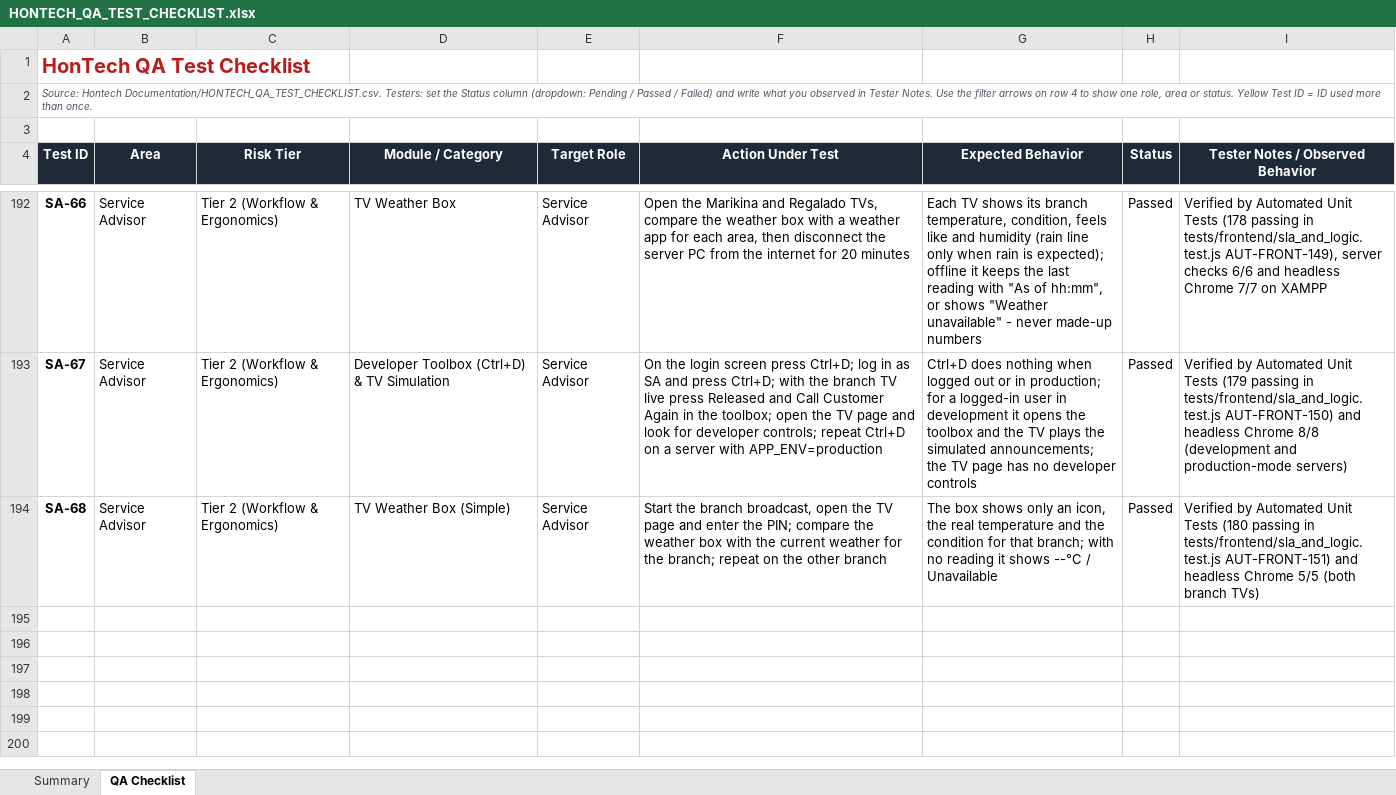
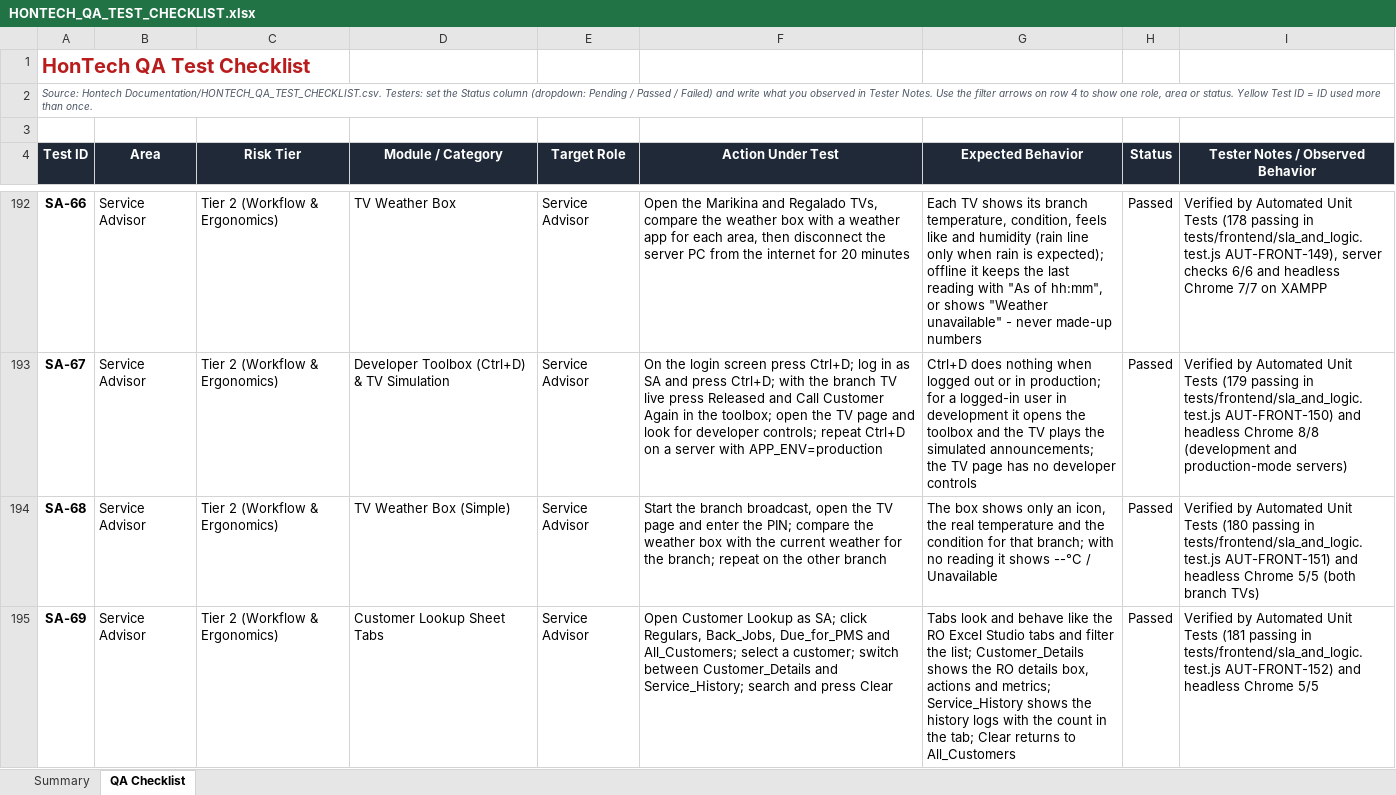
Before and after one commit to Justin-stack101/Hontech_Main_Active_Development_PHP_SQL, an Excel workbook: Hontech Documentation/HONTECH_QA_TEST_CHECKLIST.xlsx, sheet QA Checklist, drawn as a sheet; only a part is shown, gaps mark what is left out; values as stored, in another font and other column widths than the file's, no borders; conditional formats not drawn; the diff names each change by its address in the sheet, - before the commit and + after, or states it on an @@ line.

```diff
--- a/Hontech Documentation/HONTECH_QA_TEST_CHECKLIST.xlsx (sheet QA Checklist)
+++ b/Hontech Documentation/HONTECH_QA_TEST_CHECKLIST.xlsx (sheet QA Checklist)
+row 195: SA-69 | Service Advisor | Tier 2 (Workflow & Ergonomics) | Customer Lookup Sheet Tabs | Service Advisor | Open Customer Lookup as SA; click Regulars, Back_Jobs, Due_for_PMS and All_Customers; select a customer; switch between Customer_Details and Service_History; search and press Clear | Tabs look and behave like the RO Excel Studio tabs and filter the list; Customer_Details shows the RO details box, actions and metrics; Service_History shows the history logs with the count in the tab; Clear returns to All_Customers | Passed | Verified by Automated Unit Tests (181 passing in tests/frontend/sla_and_logic.test.js AUT-FRONT-152) and headless Chrome 5/5
```
Also changed, not shown: sheet Summary, 6 other files.
